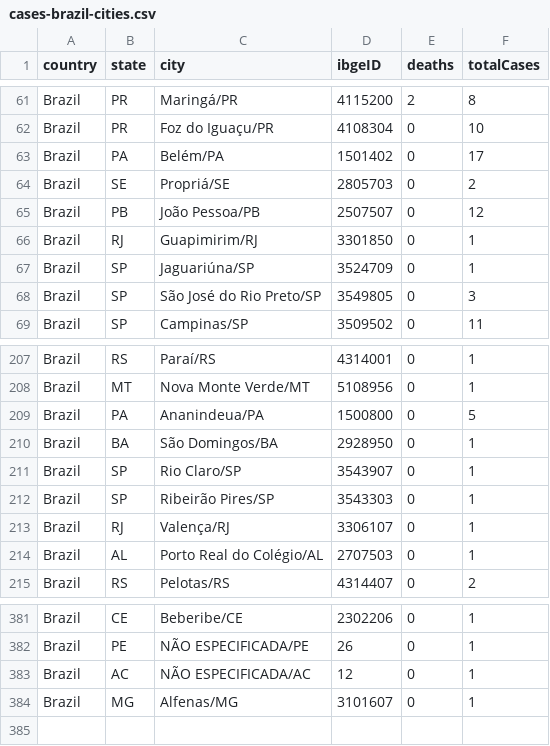
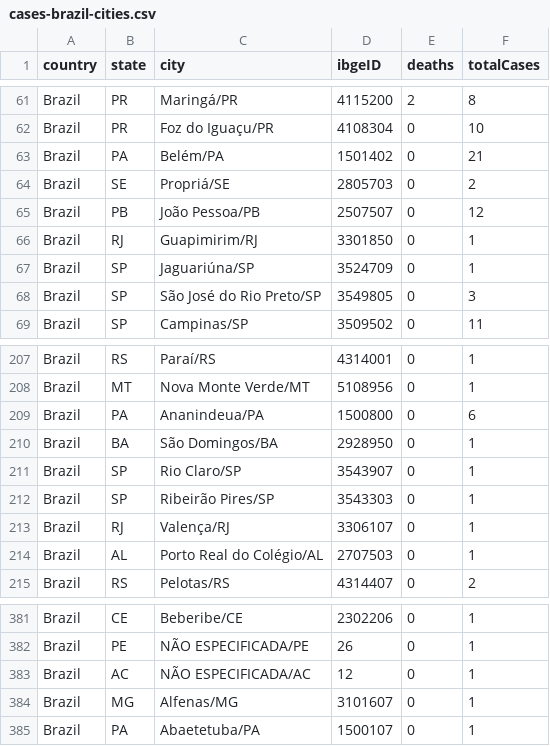
Before and after one commit to wcota/covid19br, a CSV file: cases-brazil-cities.csv, drawn as a sheet; only a part is shown, gaps mark what is left out.

```diff
--- a/cases-brazil-cities.csv
+++ b/cases-brazil-cities.csv
@@ -62,3 +62,3 @@ Brazil,PR,Maringá/PR,4115200,2,8
 Brazil,PR,Foz do Iguaçu/PR,4108304,0,10
-Brazil,PA,Belém/PA,1501402,0,17
+Brazil,PA,Belém/PA,1501402,0,21
 Brazil,SE,Propriá/SE,2805703,0,2
@@ -208,3 +208,3 @@ Brazil,RS,Paraí/RS,4314001,0,1
 Brazil,MT,Nova Monte Verde/MT,5108956,0,1
-Brazil,PA,Ananindeua/PA,1500800,0,5
+Brazil,PA,Ananindeua/PA,1500800,0,6
 Brazil,BA,São Domingos/BA,2928950,0,1
@@ -384 +384,2 @@ Brazil,AC,NÃO ESPECIFICADA/AC,12,0,1
 Brazil,MG,Alfenas/MG,3101607,0,1
+Brazil,PA,Abaetetuba/PA,1500107,0,1
```
Also changed, not shown: cases-brazil-states.csv, cases-brazil-total.csv, 3 other files.
